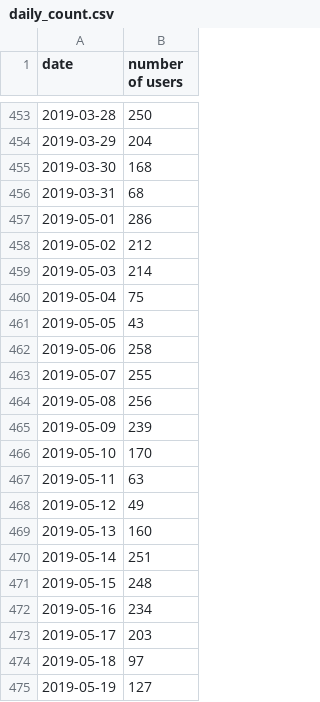
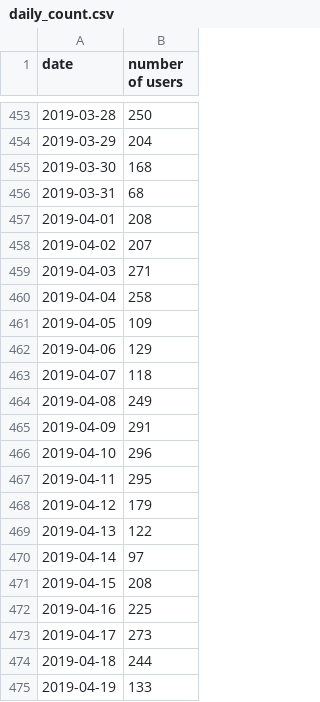
Before and after one commit to HMMJ-1991/bike-sharing, a CSV file: data/daily_count.csv, drawn as a sheet; only a part is shown, gaps mark what is left out; the shorter side is filled out with more unchanged rows; the diff covers the shown part only.

```diff
--- a/data/daily_count.csv
+++ b/data/daily_count.csv
@@ -456 +456,20 @@ date,number of users
 2019-03-31,68
+2019-04-01,208
+2019-04-02,207
+2019-04-03,271
+2019-04-04,258
+2019-04-05,109
+2019-04-06,129
+2019-04-07,118
+2019-04-08,249
+2019-04-09,291
+2019-04-10,296
+2019-04-11,295
+2019-04-12,179
+2019-04-13,122
+2019-04-14,97
+2019-04-15,208
+2019-04-16,225
+2019-04-17,273
+2019-04-18,244
+2019-04-19,133
```
Also changed, not shown: 11 added rows elsewhere in this file, data/performance_metrics.csv, data/performance_metrics_with_holidays.csv, 5 other files.
